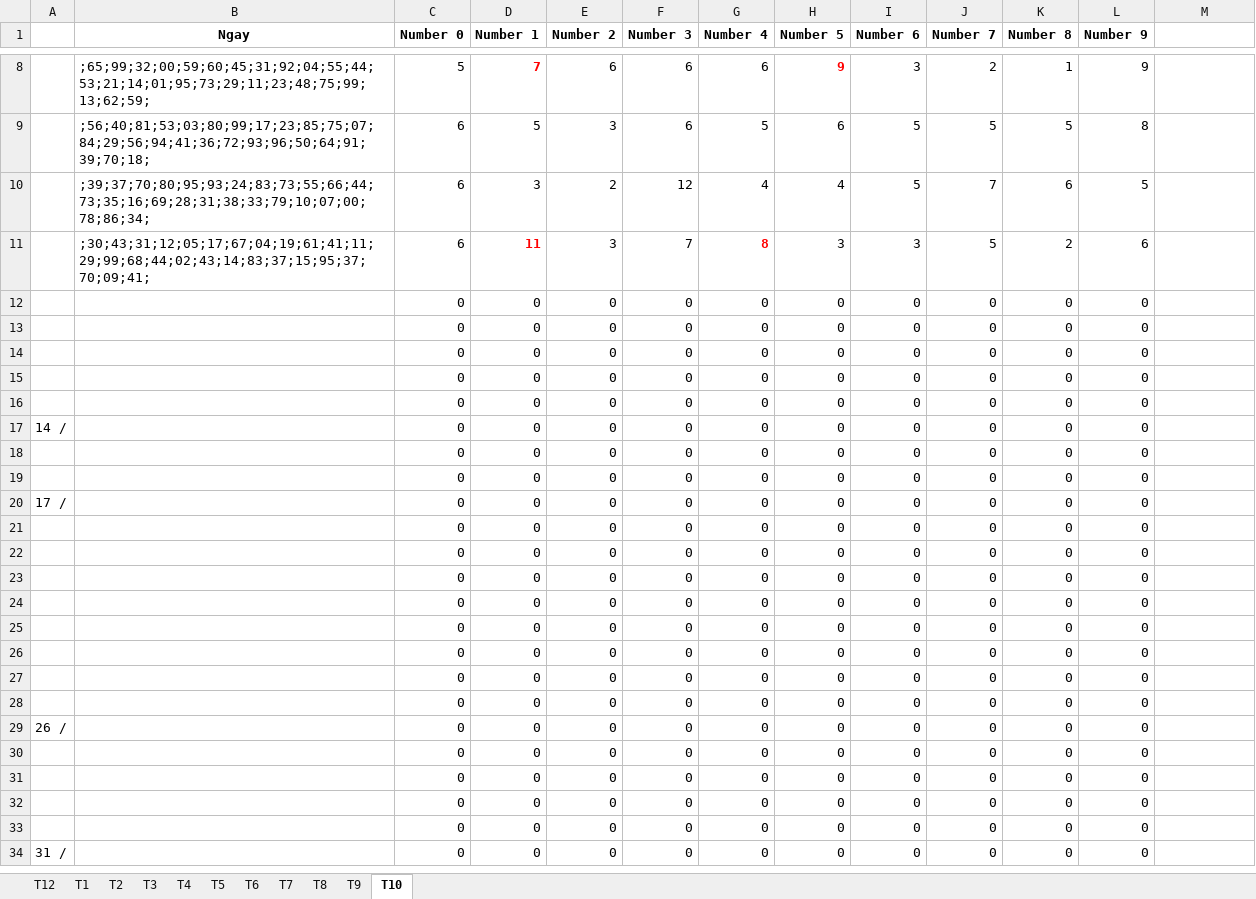
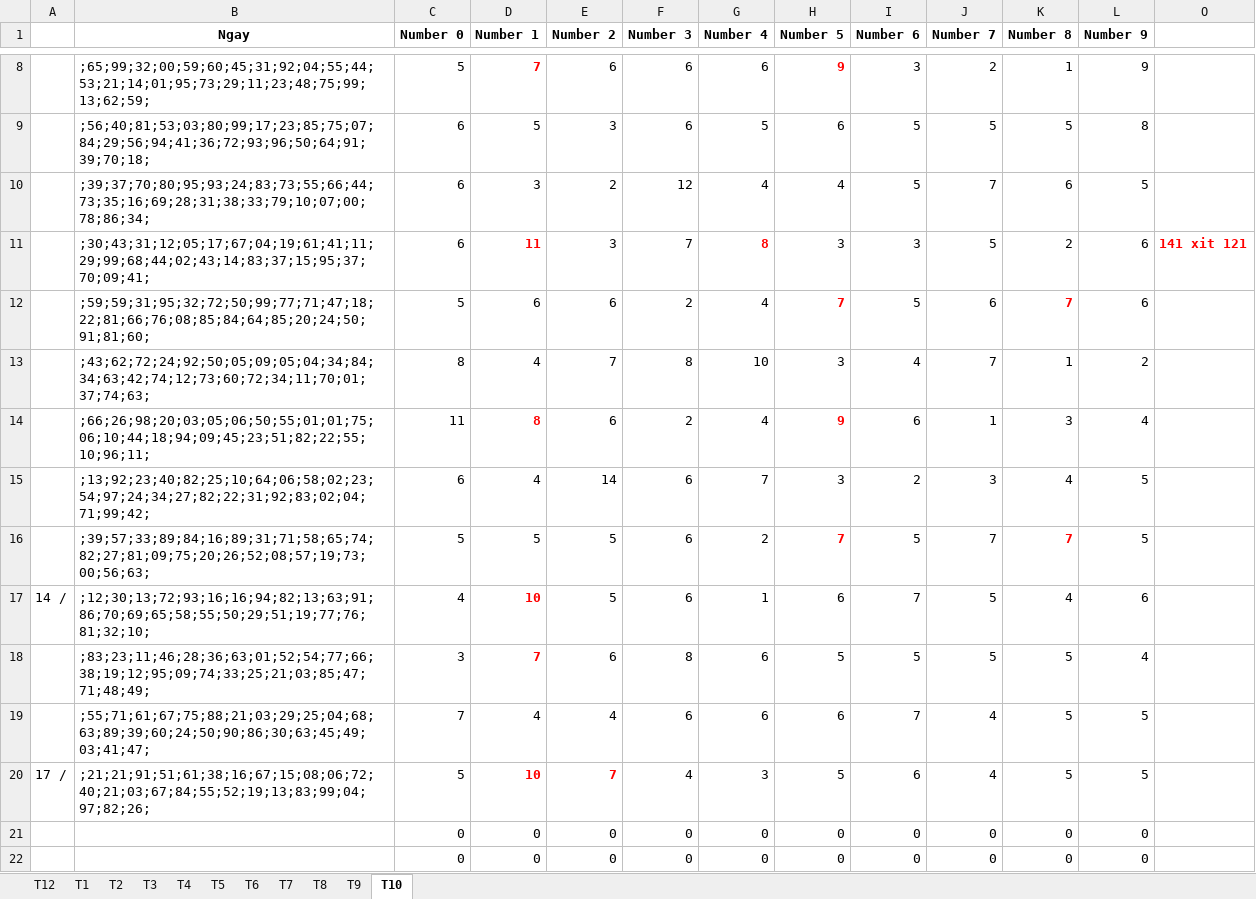
Before and after one commit to nampq/science, an Excel workbook: MakeMoney/Thong_Ke/xls/RATE_2014.xlsx, sheet T10, drawn as a sheet; only a part is shown, gaps mark what is left out; the shorter side is filled out with more unchanged rows; values as stored, in another font and other column widths than the file's, no borders; removed rows and columns are numbered as before the commit, all else as after; the diff names each change by its address in the sheet, - before the commit and + after, or states it on an @@ line.

```diff
--- a/MakeMoney/Thong_Ke/xls/RATE_2014.xlsx (sheet T10)
+++ b/MakeMoney/Thong_Ke/xls/RATE_2014.xlsx (sheet T10)
-O11: (empty)
+O11: 141 xit 121
-row 12:  |  | 0 | 0 | 0 | 0 | 0 | 0 | 0 | 0 | 0 | 0
-row 13:  |  | 0 | 0 | 0 | 0 | 0 | 0 | 0 | 0 | 0 | 0
-row 14:  |  | 0 | 0 | 0 | 0 | 0 | 0 | 0 | 0 | 0 | 0
-row 15:  |  | 0 | 0 | 0 | 0 | 0 | 0 | 0 | 0 | 0 | 0
-row 16:  |  | 0 | 0 | 0 | 0 | 0 | 0 | 0 | 0 | 0 | 0
-row 17: 14 / |  | 0 | 0 | 0 | 0 | 0 | 0 | 0 | 0 | 0 | 0
-row 18:  |  | 0 | 0 | 0 | 0 | 0 | 0 | 0 | 0 | 0 | 0
-row 19:  |  | 0 | 0 | 0 | 0 | 0 | 0 | 0 | 0 | 0 | 0
-row 20: 17 / |  | 0 | 0 | 0 | 0 | 0 | 0 | 0 | 0 | 0 | 0
+row 12:  | ;59;59;31;95;32;72;50;99;77;71;47;18;22;81;66;76;08;85;84;64;85;20;24;50;91;81;60; | 5 | 6 | 6 | 2 | 4 | 7 | 5 | 6 | 7 | 6
+row 13:  | ;43;62;72;24;92;50;05;09;05;04;34;84;34;63;42;74;12;73;60;72;34;11;70;01;37;74;63; | 8 | 4 | 7 | 8 | 10 | 3 | 4 | 7 | 1 | 2
+row 14:  | ;66;26;98;20;03;05;06;50;55;01;01;75;06;10;44;18;94;09;45;23;51;82;22;55;10;96;11; | 11 | 8 | 6 | 2 | 4 | 9 | 6 | 1 | 3 | 4
+row 15:  | ;13;92;23;40;82;25;10;64;06;58;02;23;54;97;24;34;27;82;22;31;92;83;02;04;71;99;42; | 6 | 4 | 14 | 6 | 7 | 3 | 2 | 3 | 4 | 5
+row 16:  | ;39;57;33;89;84;16;89;31;71;58;65;74;82;27;81;09;75;20;26;52;08;57;19;73;00;56;63; | 5 | 5 | 5 | 6 | 2 | 7 | 5 | 7 | 7 | 5
+row 17: 14 / | ;12;30;13;72;93;16;16;94;82;13;63;91;86;70;69;65;58;55;50;29;51;19;77;76;81;32;10; | 4 | 10 | 5 | 6 | 1 | 6 | 7 | 5 | 4 | 6
+row 18:  | ;83;23;11;46;28;36;63;01;52;54;77;66;38;19;12;95;09;74;33;25;21;03;85;47;71;48;49; | 3 | 7 | 6 | 8 | 6 | 5 | 5 | 5 | 5 | 4
+row 19:  | ;55;71;61;67;75;88;21;03;29;25;04;68;63;89;39;60;24;50;90;86;30;63;45;49;03;41;47; | 7 | 4 | 4 | 6 | 6 | 6 | 7 | 4 | 5 | 5
+row 20: 17 / | ;21;21;91;51;61;38;16;67;15;08;06;72;40;21;03;67;84;55;52;19;13;83;99;04;97;82;26; | 5 | 10 | 7 | 4 | 3 | 5 | 6 | 4 | 5 | 5
```
Also changed, not shown: 6 other files.
